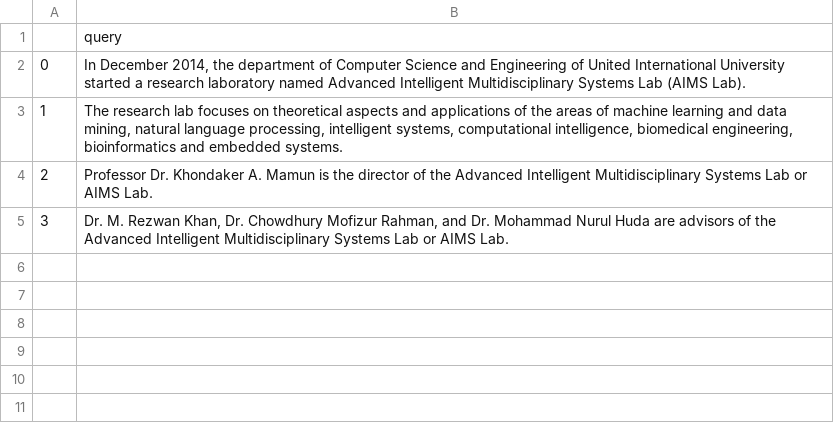
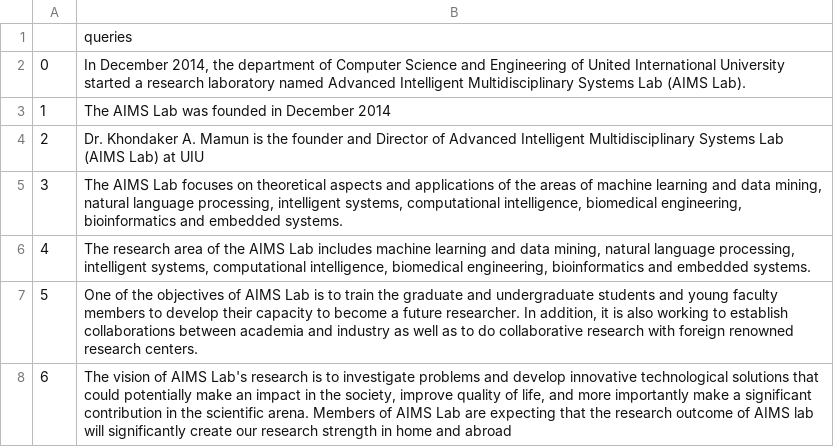
Before and after one commit to Muhammad-Taufiq-Khan/NLP-CV-Voice_Receptionist, a CSV file: Database/Lab_Info.csv, drawn as a sheet.

```diff
--- a/Database/Lab_Info.csv
+++ b/Database/Lab_Info.csv
@@ -1,5 +1,8 @@
-,query
+,queries
 0,"In December 2014, the department of Computer Science and Engineering of United International University started a research laboratory named Advanced Intelligent Multidisciplinary Systems Lab (AIMS Lab)."
-1,"The research lab focuses on theoretical aspects and applications of the areas of machine learning and data mining, natural language processing, intelligent systems, computational intelligence, biomedical engineering, bioinformatics and embedded systems."
-2,Professor Dr. Khondaker A. Mamun is the director of the Advanced Intelligent Multidisciplinary Systems Lab or AIMS Lab.
-3,"Dr. M. Rezwan Khan, Dr. Chowdhury Mofizur Rahman, and Dr. Mohammad Nurul Huda are advisors of the Advanced Intelligent Multidisciplinary Systems Lab or AIMS Lab."
+1,The AIMS Lab was founded in December 2014
+2,Dr. Khondaker A. Mamun is the founder and Director of Advanced Intelligent Multidisciplinary Systems Lab (AIMS Lab) at UIU
+3,"The AIMS Lab focuses on theoretical aspects and applications of the areas of machine learning and data mining, natural language processing, intelligent systems, computational intelligence, biomedical engineering, bioinformatics and embedded systems."
+4,"The research area of the AIMS Lab includes machine learning and data mining, natural language processing, intelligent systems, computational intelligence, biomedical engineering, bioinformatics and embedded systems."
+5,"One of the objectives of AIMS Lab is to train the graduate and undergraduate students and young faculty members to develop their capacity to become a future researcher. In addition, it is also working to establish collaborations between academia and industry as well as to do collaborative research with foreign renowned research centers."
+6,"The vision of AIMS Lab's research is to investigate problems and develop innovative technological solutions that could potentially make an impact in the society, improve quality of life, and more importantly make a significant contribution in the scientific arena. Members of AIMS Lab are expecting that the research outcome of AIMS lab will significantly create our research strength in home and abroad"
```
Also changed, not shown: 16 other files.
